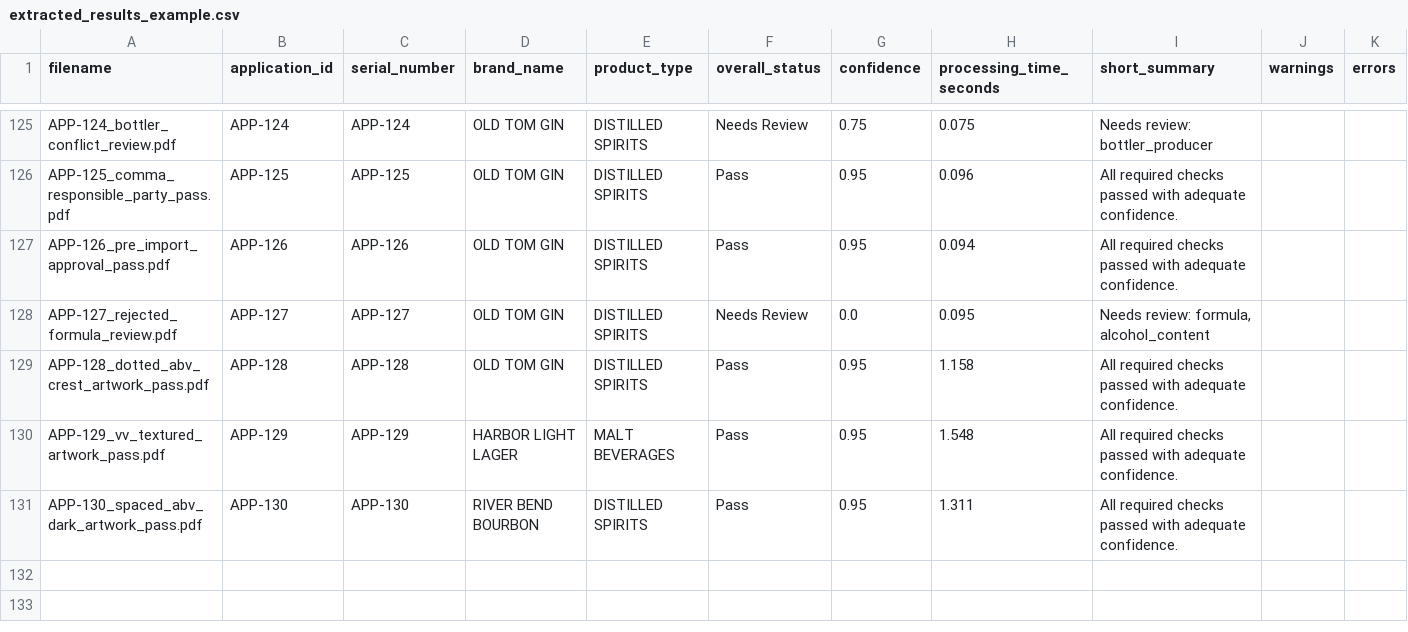
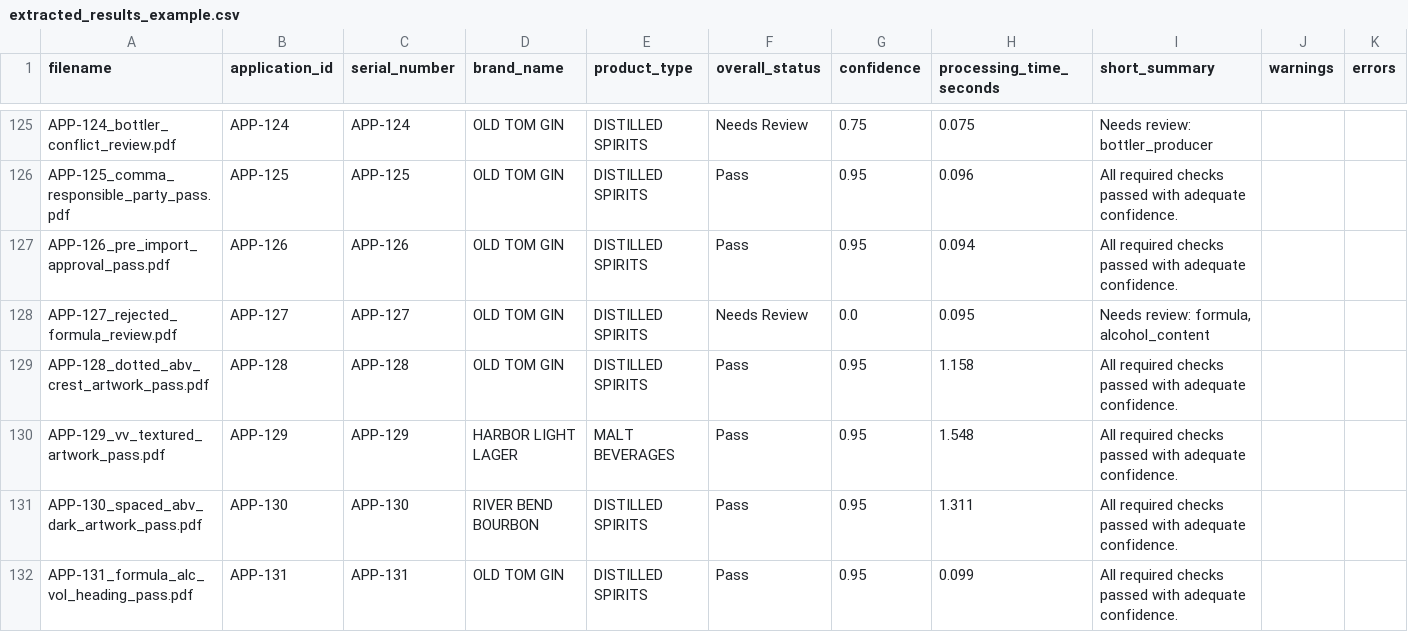
Before and after one commit to binarystyles/alcohol-label-verifier, a CSV file: samples/extracted_results_example.csv, drawn as a sheet; only a part is shown, gaps mark what is left out.

Commit message:
Support abbreviated formula alcohol headings

```diff
--- a/samples/extracted_results_example.csv
+++ b/samples/extracted_results_example.csv
@@ -131 +131,2 @@ APP-129_vv_textured_artwork_pass.pdf,APP-129,APP-129,HARBOR LIGHT LAGER,MALT BEV
 APP-130_spaced_abv_dark_artwork_pass.pdf,APP-130,APP-130,RIVER BEND BOURBON,DISTILLED SPIRITS,Pass,0.95,1.311,All required checks passed with adequate confidence.,,
+APP-131_formula_alc_vol_heading_pass.pdf,APP-131,APP-131,OLD TOM GIN,DISTILLED SPIRITS,Pass,0.95,0.099,All required checks passed with adequate confidence.,,
```
Also changed, not shown: 8 other files.
